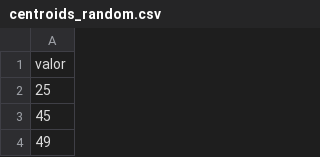
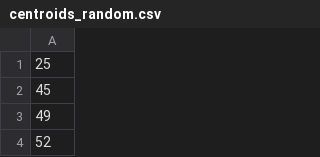
Before and after one commit to conradogobato/Projeto-PCD, a CSV file: centroids_random.csv, drawn as a sheet; only a part is shown; the shorter side is filled out with more unchanged rows.

Commit message:
fix: arquivos centroids

```diff
--- a/centroids_random.csv
+++ b/centroids_random.csv
@@ -1,2 +1 @@
-valor
 25
```
Also changed, not shown: 2 other files.
